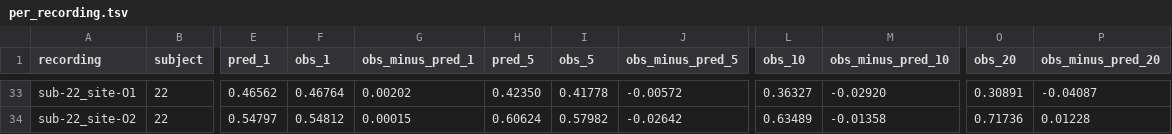
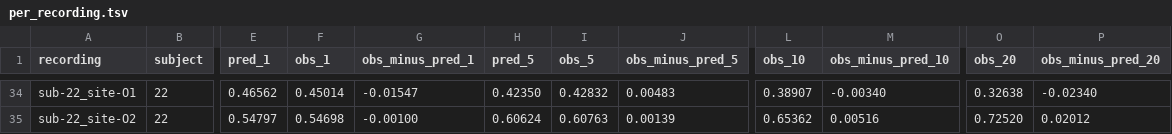
Before and after one commit to StefanoGaliano/tms-phosphene-perception, a TSV file: results/questions_to_solve/prereg_q37b/per_recording.tsv, drawn as a sheet; only a part is shown, gaps mark what is left out; addresses are those after the commit; the diff covers the shown part only; the diff names each change by its address in the sheet, - before the commit and + after, or states it on an @@ line.

```diff
--- a/results/questions_to_solve/prereg_q37b/per_recording.tsv
+++ b/results/questions_to_solve/prereg_q37b/per_recording.tsv
-F34 (obs_1): 0.46764
+F34 (obs_1): 0.45014
-G34 (obs_minus_pred_1): 0.00202
+G34 (obs_minus_pred_1): -0.01547
-I34 (obs_5): 0.41778
+I34 (obs_5): 0.42832
-J34 (obs_minus_pred_5): -0.00572
+J34 (obs_minus_pred_5): 0.00483
-L34 (obs_10): 0.36327
+L34 (obs_10): 0.38907
-M34 (obs_minus_pred_10): -0.02920
+M34 (obs_minus_pred_10): -0.00340
-O34 (obs_20): 0.30891
+O34 (obs_20): 0.32638
-P34 (obs_minus_pred_20): -0.04087
+P34 (obs_minus_pred_20): -0.02340
-F35 (obs_1): 0.54812
+F35 (obs_1): 0.54698
-G35 (obs_minus_pred_1): 0.00015
+G35 (obs_minus_pred_1): -0.00100
-I35 (obs_5): 0.57982
+I35 (obs_5): 0.60763
-J35 (obs_minus_pred_5): -0.02642
+J35 (obs_minus_pred_5): 0.00139
-L35 (obs_10): 0.63489
+L35 (obs_10): 0.65362
-M35 (obs_minus_pred_10): -0.01358
+M35 (obs_minus_pred_10): 0.00516
-O35 (obs_20): 0.71736
+O35 (obs_20): 0.72520
-P35 (obs_minus_pred_20): 0.01228
+P35 (obs_minus_pred_20): 0.02012
```
Also changed, not shown: 1 added row and 24 edited cells elsewhere in this file, results/questions_to_solve/prereg_q37a/per_recording.tsv, results/questions_to_solve/prereg_q38/per_recording.tsv, 55 other files.
